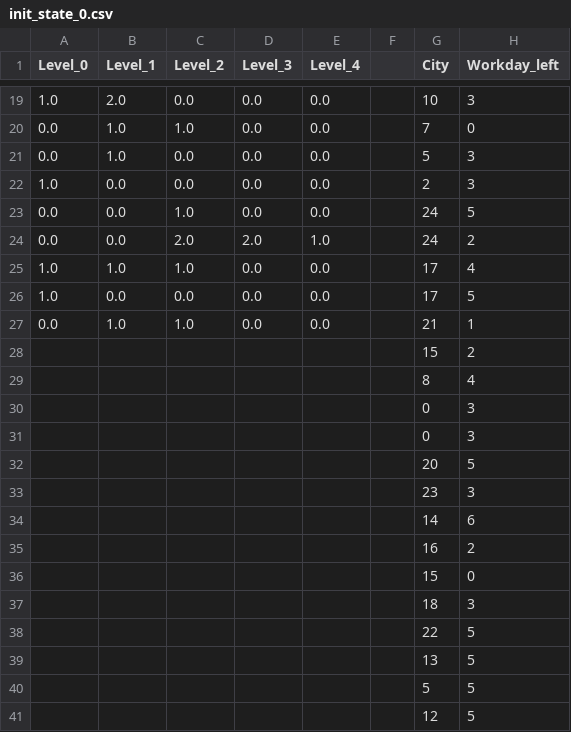
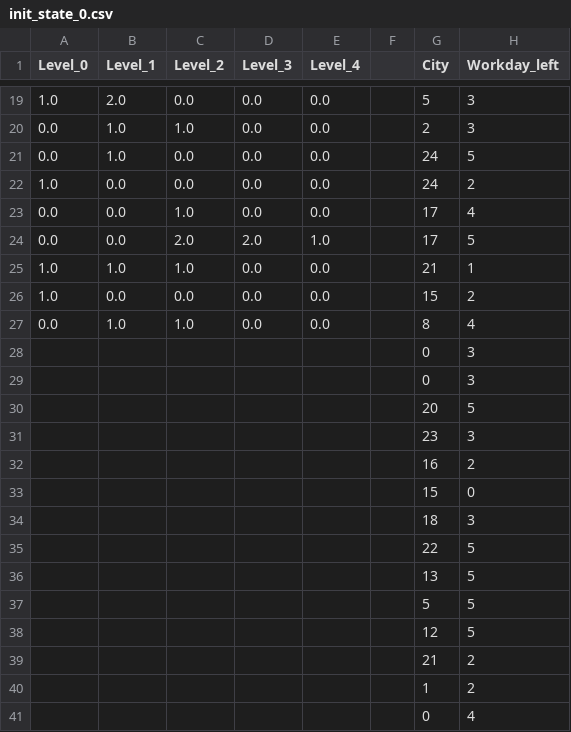
Before and after one commit to JasonDylan/MDP, a CSV file: init/init_state_0.csv, drawn as a sheet; only a part is shown, gaps mark what is left out; the diff covers the shown part only.

```diff
--- a/init/init_state_0.csv
+++ b/init/init_state_0.csv
@@ -19,12 +19,10 @@ Level_0,Level_1,Level_2,Level_3,Level_4,,City,Workday_left
-1.0,2.0,0.0,0.0,0.0,,10,3
-0.0,1.0,1.0,0.0,0.0,,7,0
-0.0,1.0,0.0,0.0,0.0,,5,3
-1.0,0.0,0.0,0.0,0.0,,2,3
-0.0,0.0,1.0,0.0,0.0,,24,5
-0.0,0.0,2.0,2.0,1.0,,24,2
-1.0,1.0,1.0,0.0,0.0,,17,4
-1.0,0.0,0.0,0.0,0.0,,17,5
-0.0,1.0,1.0,0.0,0.0,,21,1
-,,,,,,15,2
-,,,,,,8,4
+1.0,2.0,0.0,0.0,0.0,,5,3
+0.0,1.0,1.0,0.0,0.0,,2,3
+0.0,1.0,0.0,0.0,0.0,,24,5
+1.0,0.0,0.0,0.0,0.0,,24,2
+0.0,0.0,1.0,0.0,0.0,,17,4
+0.0,0.0,2.0,2.0,1.0,,17,5
+1.0,1.0,1.0,0.0,0.0,,21,1
+1.0,0.0,0.0,0.0,0.0,,15,2
+0.0,1.0,1.0,0.0,0.0,,8,4
 ,,,,,,0,3
@@ -33,3 +31,2 @@ Level_0,Level_1,Level_2,Level_3,Level_4,,City,Workday_left
 ,,,,,,23,3
-,,,,,,14,6
 ,,,,,,16,2
@@ -41 +38,4 @@ Level_0,Level_1,Level_2,Level_3,Level_4,,City,Workday_left
 ,,,,,,12,5
+,,,,,,21,2
+,,,,,,1,2
+,,,,,,0,4
```
Also changed, not shown: 32 edited cells elsewhere in this file, init/init_state_1.csv, init/init_state_2.csv, 5 other files.
